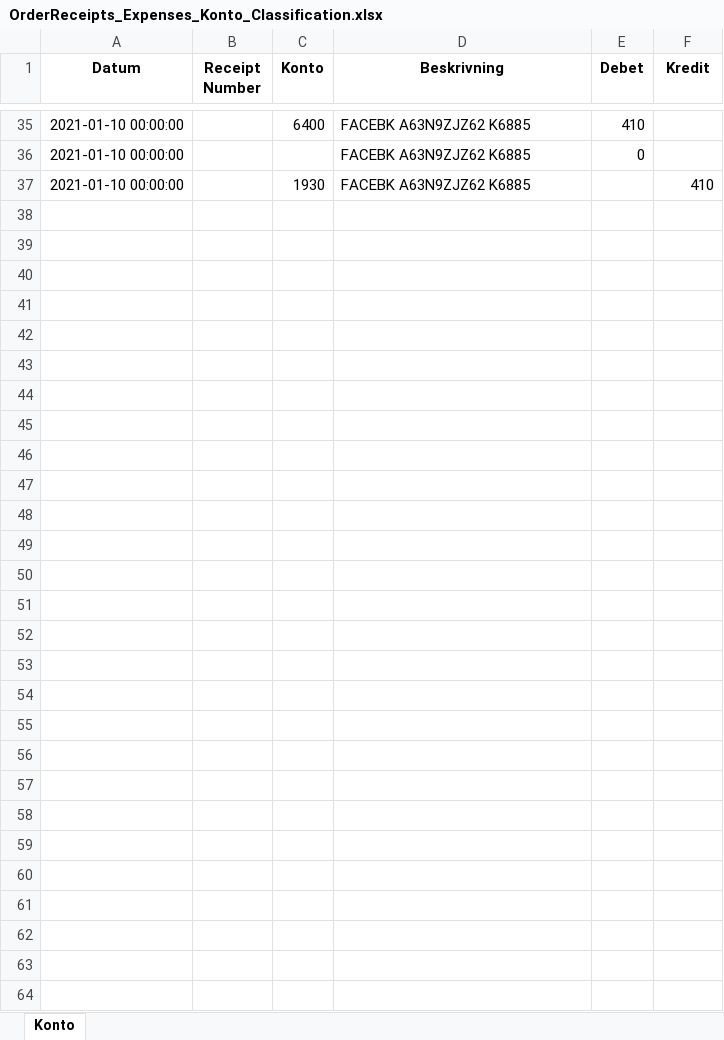
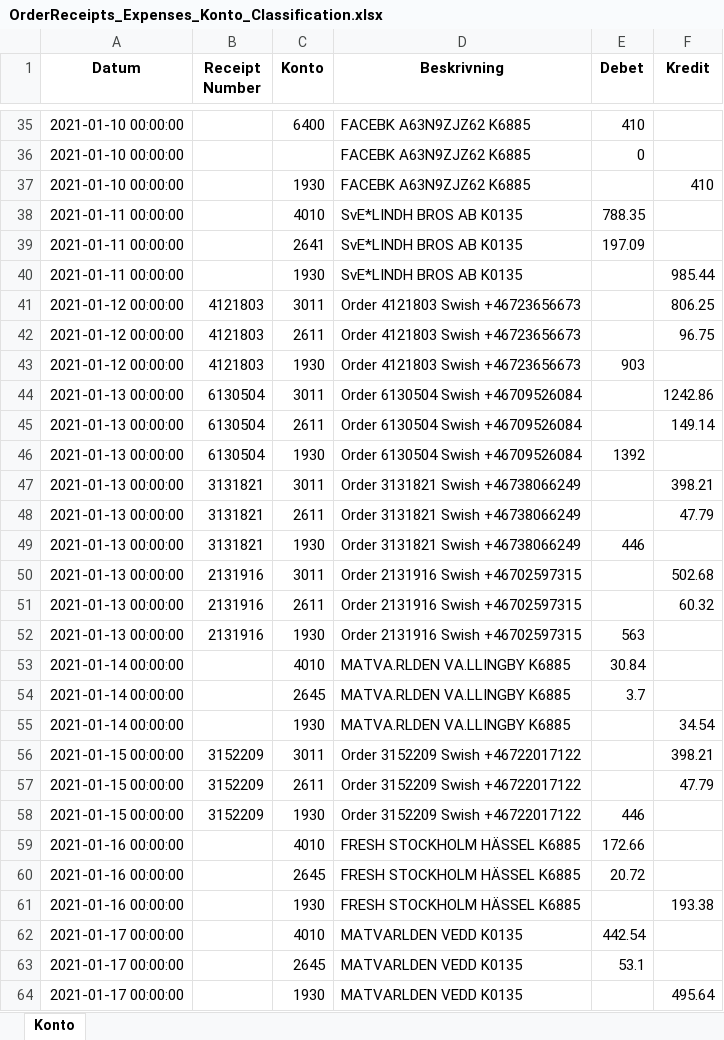
Before and after one commit to indbox/indbox.github.io, an Excel workbook: finance/OrderReceipts_Expenses_Konto_Classification.xlsx, sheet Konto, drawn as a sheet; only a part is shown, gaps mark what is left out; values as stored, in another font and other column widths than the file's, no borders; the diff names each change by its address in the sheet, - before the commit and + after, or states it on an @@ line.

Commit message:
OrderReceipts_Expenses_Konto_Classification.xlsx/OrderReceipts_Expenses_Konto_Classification.csv: Entered 27 new rows for week ending 2021-01-17 (total 63 rows)

```diff
--- a/finance/OrderReceipts_Expenses_Konto_Classification.xlsx (sheet Konto)
+++ b/finance/OrderReceipts_Expenses_Konto_Classification.xlsx (sheet Konto)
+row 38: 2021-01-11 00:00:00 |  | 4010 | SvE*LINDH BROS AB K0135 | 788.35
+row 39: 2021-01-11 00:00:00 |  | 2641 | SvE*LINDH BROS AB K0135 | 197.09
+row 40: 2021-01-11 00:00:00 |  | 1930 | SvE*LINDH BROS AB K0135 |  | 985.44
+row 41: 2021-01-12 00:00:00 | 4121803 | 3011 | Order 4121803 Swish +46723656673 |  | 806.25
+row 42: 2021-01-12 00:00:00 | 4121803 | 2611 | Order 4121803 Swish +46723656673 |  | 96.75
+row 43: 2021-01-12 00:00:00 | 4121803 | 1930 | Order 4121803 Swish +46723656673 | 903
+row 44: 2021-01-13 00:00:00 | 6130504 | 3011 | Order 6130504 Swish +46709526084 |  | 1242.86
+row 45: 2021-01-13 00:00:00 | 6130504 | 2611 | Order 6130504 Swish +46709526084 |  | 149.14
+row 46: 2021-01-13 00:00:00 | 6130504 | 1930 | Order 6130504 Swish +46709526084 | 1392
+row 47: 2021-01-13 00:00:00 | 3131821 | 3011 | Order 3131821 Swish +46738066249 |  | 398.21
+row 48: 2021-01-13 00:00:00 | 3131821 | 2611 | Order 3131821 Swish +46738066249 |  | 47.79
+row 49: 2021-01-13 00:00:00 | 3131821 | 1930 | Order 3131821 Swish +46738066249 | 446
+row 50: 2021-01-13 00:00:00 | 2131916 | 3011 | Order 2131916 Swish +46702597315 |  | 502.68
+row 51: 2021-01-13 00:00:00 | 2131916 | 2611 | Order 2131916 Swish +46702597315 |  | 60.32
+row 52: 2021-01-13 00:00:00 | 2131916 | 1930 | Order 2131916 Swish +46702597315 | 563
+row 53: 2021-01-14 00:00:00 |  | 4010 | MATVA.RLDEN VA.LLINGBY K6885 | 30.84
+row 54: 2021-01-14 00:00:00 |  | 2645 | MATVA.RLDEN VA.LLINGBY K6885 | 3.7
+row 55: 2021-01-14 00:00:00 |  | 1930 | MATVA.RLDEN VA.LLINGBY K6885 |  | 34.54
+row 56: 2021-01-15 00:00:00 | 3152209 | 3011 | Order 3152209 Swish +46722017122 |  | 398.21
+row 57: 2021-01-15 00:00:00 | 3152209 | 2611 | Order 3152209 Swish +46722017122 |  | 47.79
+row 58: 2021-01-15 00:00:00 | 3152209 | 1930 | Order 3152209 Swish +46722017122 | 446
+row 59: 2021-01-16 00:00:00 |  | 4010 | FRESH STOCKHOLM HÄSSEL K6885 | 172.66
+row 60: 2021-01-16 00:00:00 |  | 2645 | FRESH STOCKHOLM HÄSSEL K6885 | 20.72
+row 61: 2021-01-16 00:00:00 |  | 1930 | FRESH STOCKHOLM HÄSSEL K6885 |  | 193.38
+row 62: 2021-01-17 00:00:00 |  | 4010 | MATVARLDEN VEDD K0135 | 442.54
+row 63: 2021-01-17 00:00:00 |  | 2645 | MATVARLDEN VEDD K0135 | 53.1
+row 64: 2021-01-17 00:00:00 |  | 1930 | MATVARLDEN VEDD K0135 |  | 495.64
```
Also changed, not shown: 1 other file.
